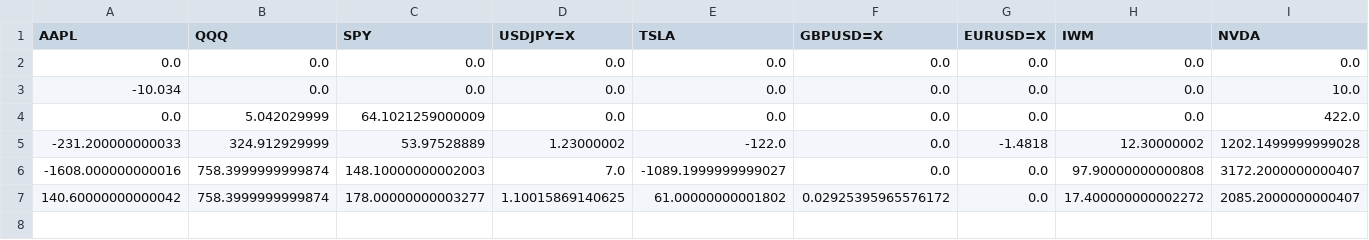
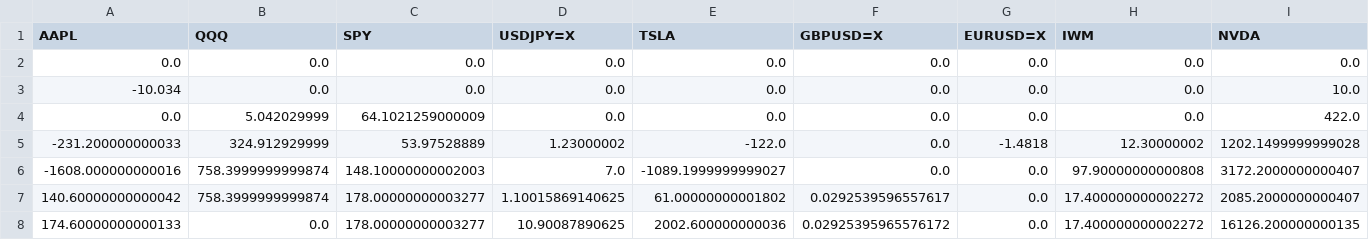
Before and after one commit to ayanopt/ayanopt, a CSV file: trading_performance.csv, drawn as a sheet; only a part is shown; rows hold the shown columns only; the diff names each change by its address in the sheet, - before the commit and + after, or states it on an @@ line.

```diff
--- a/trading_performance.csv
+++ b/trading_performance.csv
-F7 (GBPUSD=X): 0.02925395965576172
+F7 (GBPUSD=X): 0.0292539596557617
+row 8: 174.60000000000133 | 0.0 | 178.00000000003277 | 10.90087890625 | 2002.600000000036 | 0.02925395965576172 | 0.0 | 17.400000000002272 | 16126.200000000135
```
Also changed, not shown: 9 other files.
